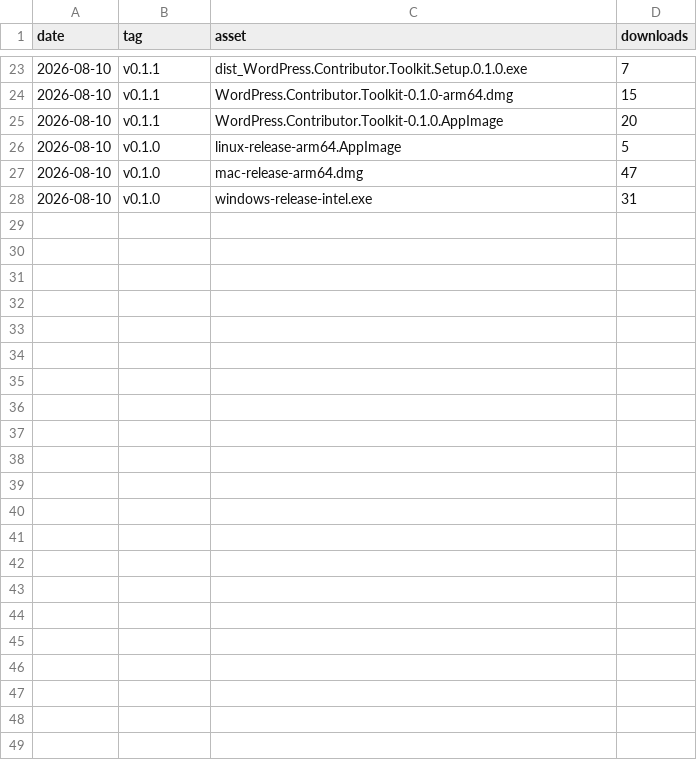
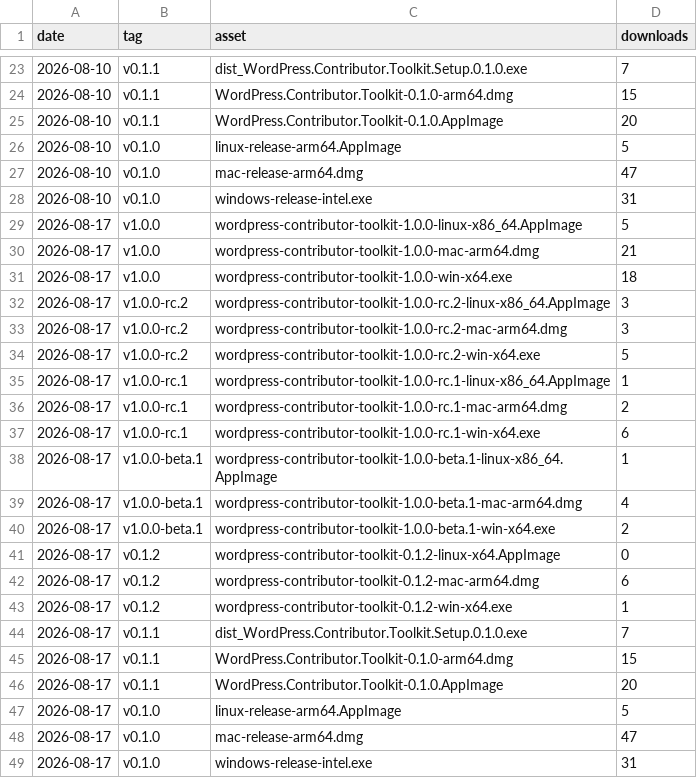
Before and after one commit to WordPress/contributor-toolkit, a CSV file: downloads.csv, drawn as a sheet; only a part is shown, gaps mark what is left out; the diff names each change by its address in the sheet, - before the commit and + after, or states it on an @@ line.

```diff
--- a/downloads.csv
+++ b/downloads.csv
+row 29: 2026-08-17 | v1.0.0 | wordpress-contributor-toolkit-1.0.0-linux-x86_64.AppImage | 5
+row 30: 2026-08-17 | v1.0.0 | wordpress-contributor-toolkit-1.0.0-mac-arm64.dmg | 21
+row 31: 2026-08-17 | v1.0.0 | wordpress-contributor-toolkit-1.0.0-win-x64.exe | 18
+row 32: 2026-08-17 | v1.0.0-rc.2 | wordpress-contributor-toolkit-1.0.0-rc.2-linux-x86_64.AppImage | 3
+row 33: 2026-08-17 | v1.0.0-rc.2 | wordpress-contributor-toolkit-1.0.0-rc.2-mac-arm64.dmg | 3
+row 34: 2026-08-17 | v1.0.0-rc.2 | wordpress-contributor-toolkit-1.0.0-rc.2-win-x64.exe | 5
+row 35: 2026-08-17 | v1.0.0-rc.1 | wordpress-contributor-toolkit-1.0.0-rc.1-linux-x86_64.AppImage | 1
+row 36: 2026-08-17 | v1.0.0-rc.1 | wordpress-contributor-toolkit-1.0.0-rc.1-mac-arm64.dmg | 2
+row 37: 2026-08-17 | v1.0.0-rc.1 | wordpress-contributor-toolkit-1.0.0-rc.1-win-x64.exe | 6
+row 38: 2026-08-17 | v1.0.0-beta.1 | wordpress-contributor-toolkit-1.0.0-beta.1-linux-x86_64.AppImage | 1
+row 39: 2026-08-17 | v1.0.0-beta.1 | wordpress-contributor-toolkit-1.0.0-beta.1-mac-arm64.dmg | 4
+row 40: 2026-08-17 | v1.0.0-beta.1 | wordpress-contributor-toolkit-1.0.0-beta.1-win-x64.exe | 2
+row 41: 2026-08-17 | v0.1.2 | wordpress-contributor-toolkit-0.1.2-linux-x64.AppImage | 0
+row 42: 2026-08-17 | v0.1.2 | wordpress-contributor-toolkit-0.1.2-mac-arm64.dmg | 6
+row 43: 2026-08-17 | v0.1.2 | wordpress-contributor-toolkit-0.1.2-win-x64.exe | 1
+row 44: 2026-08-17 | v0.1.1 | dist_WordPress.Contributor.Toolkit.Setup.0.1.0.exe | 7
+row 45: 2026-08-17 | v0.1.1 | WordPress.Contributor.Toolkit-0.1.0-arm64.dmg | 15
+row 46: 2026-08-17 | v0.1.1 | WordPress.Contributor.Toolkit-0.1.0.AppImage | 20
+row 47: 2026-08-17 | v0.1.0 | linux-release-arm64.AppImage | 5
+row 48: 2026-08-17 | v0.1.0 | mac-release-arm64.dmg | 47
+row 49: 2026-08-17 | v0.1.0 | windows-release-intel.exe | 31
```
Also changed, not shown: 1 other file.
